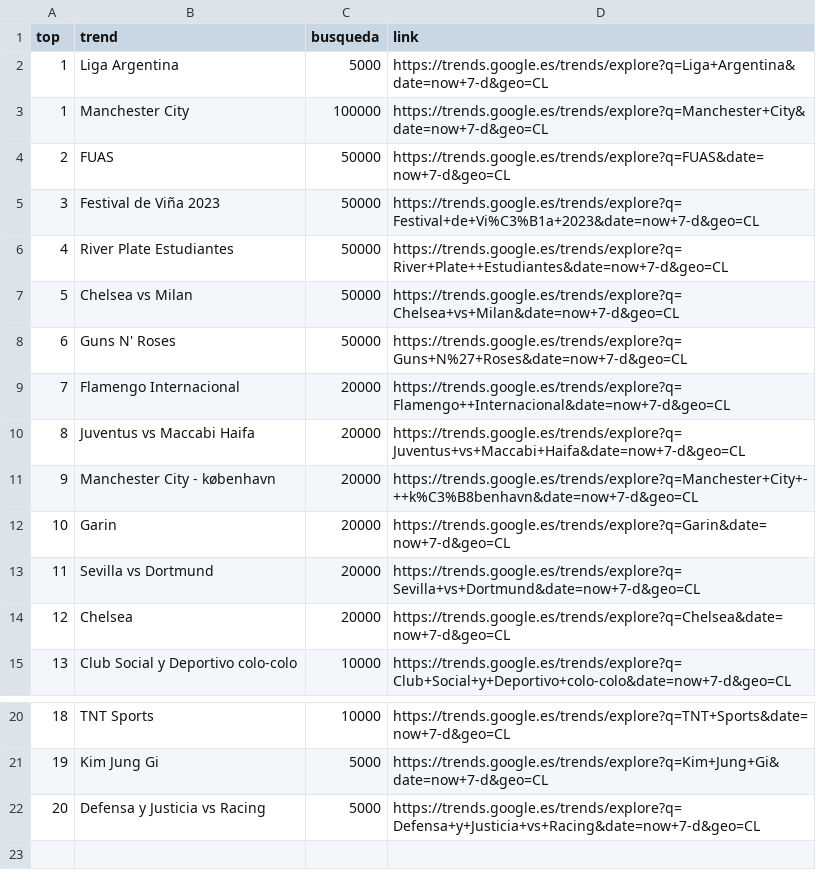
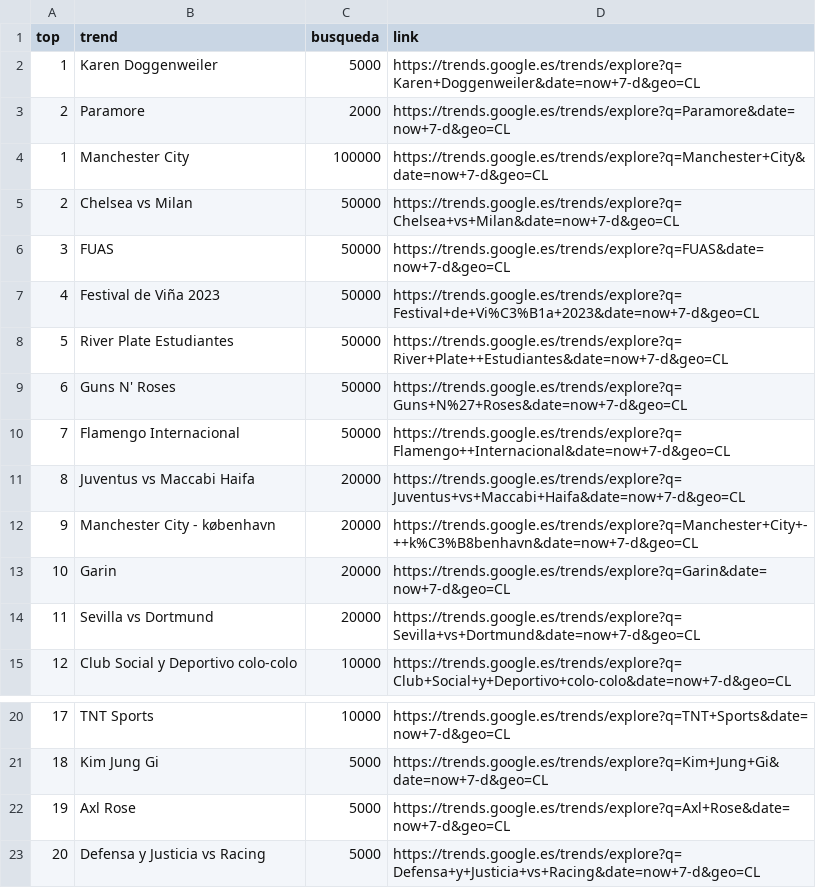
Before and after one commit to cristian-data-science/social_spider_app, a CSV file: resultados/google.csv, drawn as a sheet; only a part is shown, gaps mark what is left out; removed rows and columns are numbered as before the commit, all else as after; the diff names each change by its address in the sheet, - before the commit and + after, or states it on an @@ line.

Commit message:
results update

```diff
--- a/resultados/google.csv
+++ b/resultados/google.csv
-B2 (trend): Liga Argentina
+B2 (trend): Karen Doggenweiler
-D2 (link): https://trends.google.es/trends/explore?q=Liga+Argentina&date=now+7-d&geo=CL
+D2 (link): https://trends.google.es/trends/explore?q=Karen+Doggenweiler&date=now+7-d&geo=CL
+row 3: 2 | Paramore | 2000 | https://trends.google.es/trends/explore?q=Paramore&date=now+7-d&geo=CL
@@ row 7 moved to row 5: 2 @@
@@ column A (top) renumbered between rows 6 and 21 @@
-C10 (busqueda): 20000
+C10 (busqueda): 50000
-row 14: 12 | Chelsea | 20000 | https://trends.google.es/trends/explore?q=Chelsea&date=now+7-d&geo=CL
+row 22: 19 | Axl Rose | 5000 | https://trends.google.es/trends/explore?q=Axl+Rose&date=now+7-d&geo=CL
```
Also changed, not shown: resultados/twitter.csv, resultados/youtube.csv.
